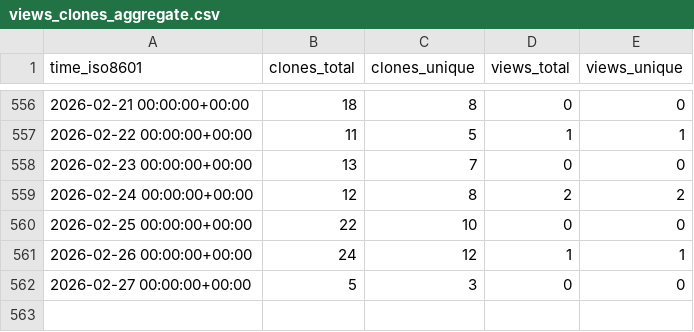
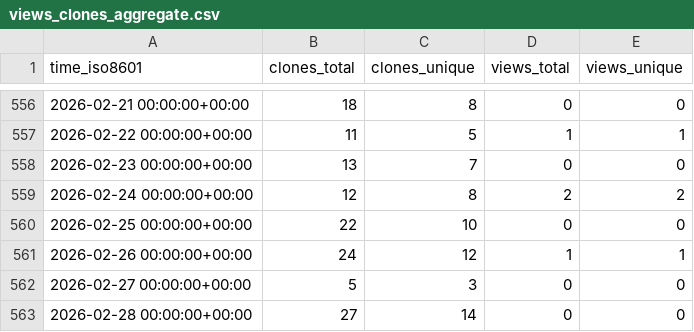
Before and after one commit to luarss/awesome-conference-dates, a CSV file: luarss/awesome-conference-dates/ghrs-data/views_clones_aggregate.csv, drawn as a sheet; only a part is shown, gaps mark what is left out; the diff names each change by its address in the sheet, - before the commit and + after, or states it on an @@ line.

```diff
--- a/luarss/awesome-conference-dates/ghrs-data/views_clones_aggregate.csv
+++ b/luarss/awesome-conference-dates/ghrs-data/views_clones_aggregate.csv
+row 563: 2026-02-28 00:00:00+00:00 | 27 | 14 | 0 | 0
```
Also changed, not shown: 1 other file.
